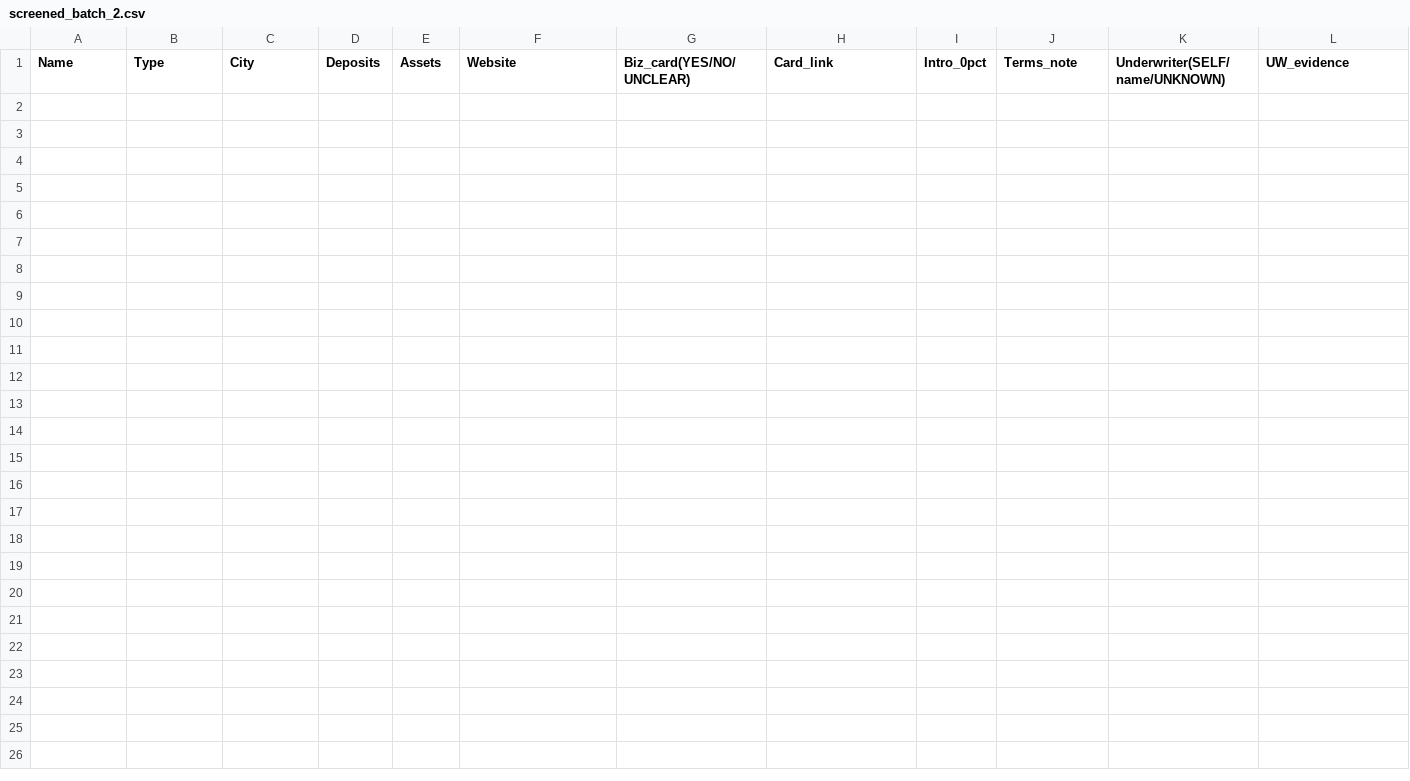
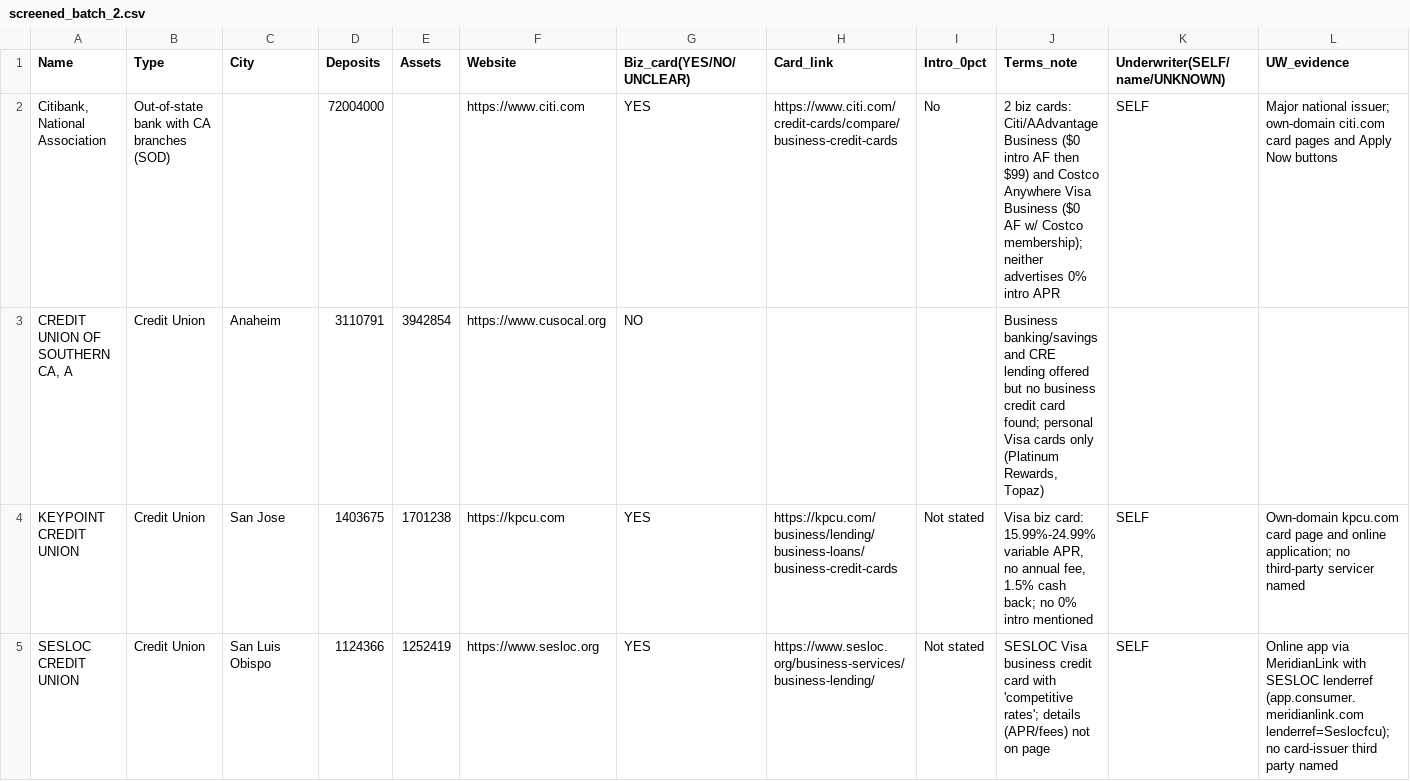
Before and after one commit to Awake999/awake, a CSV file: research/ibanknet/out/screened_batch_2.csv, drawn as a sheet; only a part is shown; rows hold the shown columns only; the diff names each change by its address in the sheet, - before the commit and + after, or states it on an @@ line.

```diff
--- a/research/ibanknet/out/screened_batch_2.csv
+++ b/research/ibanknet/out/screened_batch_2.csv
+row 2: Citibank, National Association | Out-of-state bank with CA branches (SOD) |  | 72004000 |  | https://www.citi.com | YES | https://www.citi.com/credit-cards/compare/business-credit-cards | No | 2 biz cards: Citi/AAdvantage Business ($0 intro AF then $99) and Costco Anywhere Visa Business ($0 AF w/ Costco membership); neither advertises 0% intro APR | SELF | Major national issuer; own-domain citi.com card pages and Apply Now buttons
+row 3: CREDIT UNION OF SOUTHERN CA, A | Credit Union | Anaheim | 3110791 | 3942854 | https://www.cusocal.org | NO |  |  | Business banking/savings and CRE lending offered but no business credit card found; personal Visa cards only (Platinum Rewards, Topaz)
+row 4: KEYPOINT CREDIT UNION | Credit Union | San Jose | 1403675 | 1701238 | https://kpcu.com | YES | https://kpcu.com/business/lending/business-loans/business-credit-cards | Not stated | Visa biz card: 15.99%-24.99% variable APR, no annual fee, 1.5% cash back; no 0% intro mentioned | SELF | Own-domain kpcu.com card page and online application; no third-party servicer named
+row 5: SESLOC CREDIT UNION | Credit Union | San Luis Obispo | 1124366 | 1252419 | https://www.sesloc.org | YES | https://www.sesloc.org/business-services/business-lending/ | Not stated | SESLOC Visa business credit card with 'competitive rates'; details (APR/fees) not on page | SELF | Online app via MeridianLink with SESLOC lenderref (app.consumer.meridianlink.com lenderref=Seslocfcu); no card-issuer third party named
```
Also changed, not shown: research/ibanknet/out/screened_batch_1.csv, research/ibanknet/out/screened_batch_3.csv, 18 other files.
